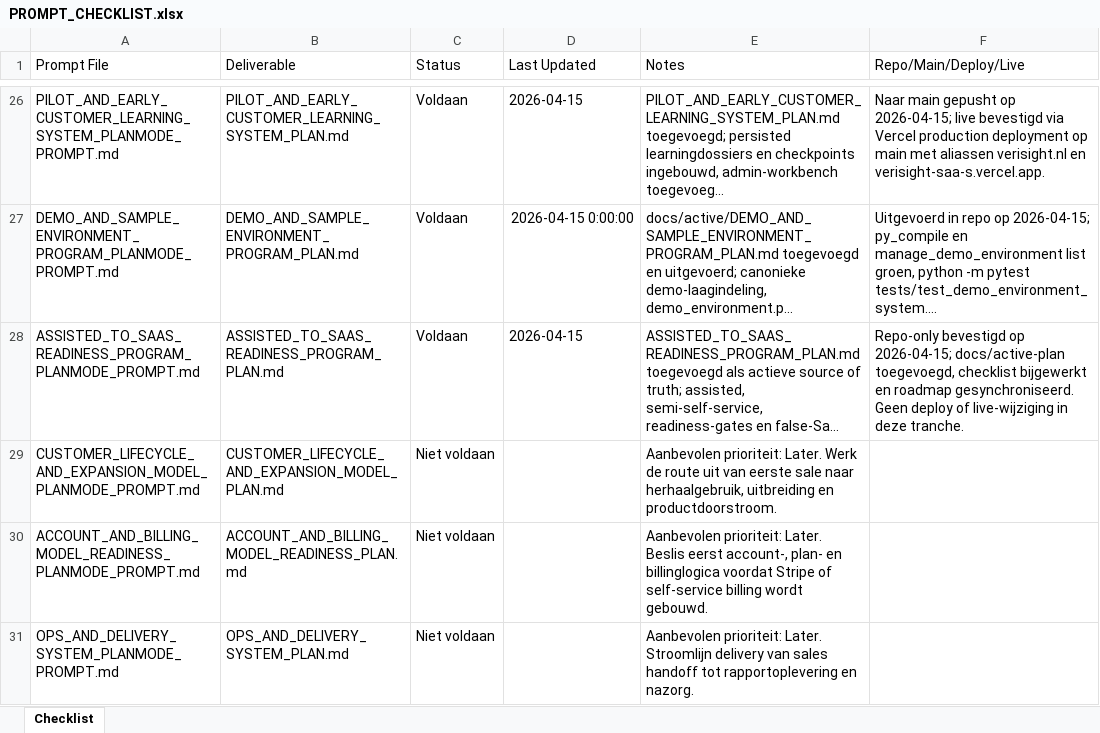
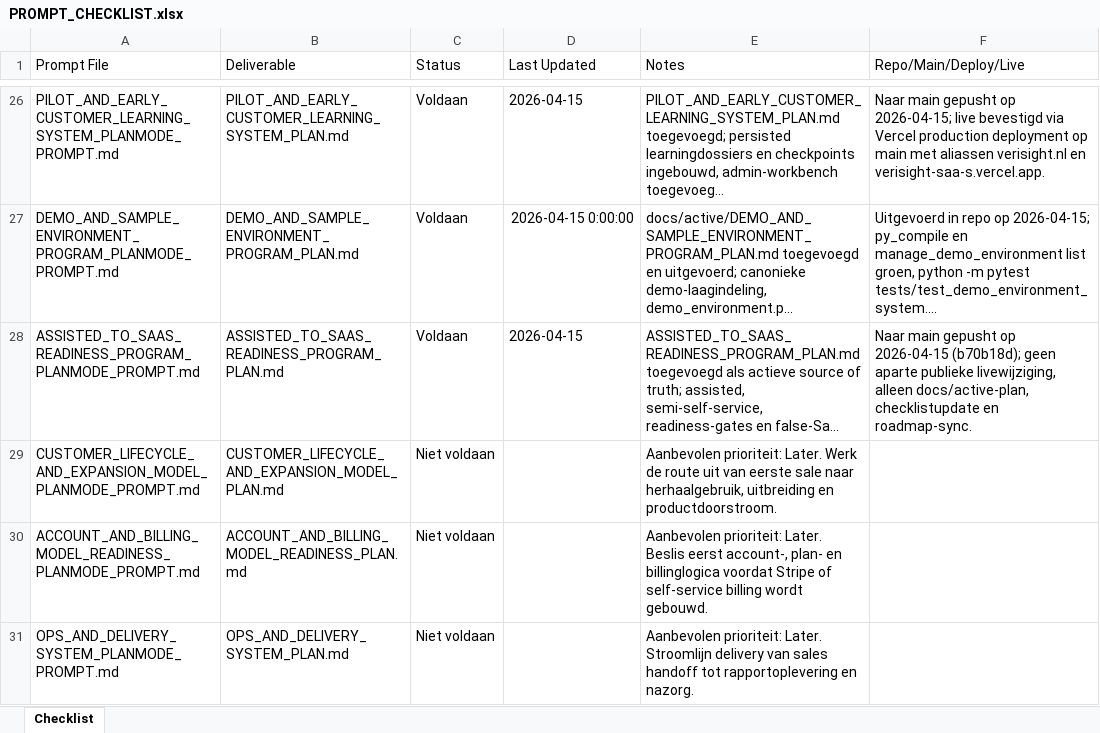
Before and after one commit to larshengel08-lang/VerisightSaaS, an Excel workbook: docs/prompts/PROMPT_CHECKLIST.xlsx, sheet Checklist, drawn as a sheet; only a part is shown, gaps mark what is left out; long unchanged cells end in …; values as stored, in another font and other column widths than the file's, no borders; the diff names each change by its address in the sheet, - before the commit and + after, or states it on an @@ line.

Commit message:
Clarify assisted-to-SaaS checklist release state

```diff
--- a/docs/prompts/PROMPT_CHECKLIST.xlsx (sheet Checklist)
+++ b/docs/prompts/PROMPT_CHECKLIST.xlsx (sheet Checklist)
-F28 (Repo/Main/Deploy/Live): Repo-only bevestigd op 2026-04-15; docs/active-plan toegevoegd, checklist bijgewerkt en roadmap gesynchroniseerd. Geen deploy of live-wijziging in deze tranche.
+F28 (Repo/Main/Deploy/Live): Naar main gepusht op 2026-04-15 (b70b18d); geen aparte publieke livewijziging, alleen docs/active-plan, checklistupdate en roadmap-sync.
```
